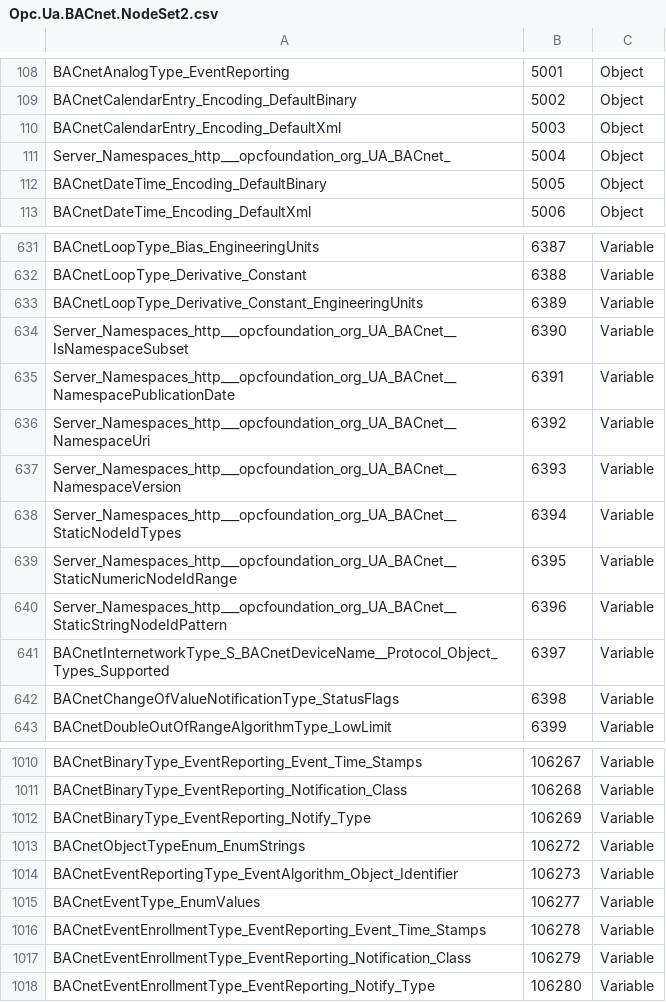
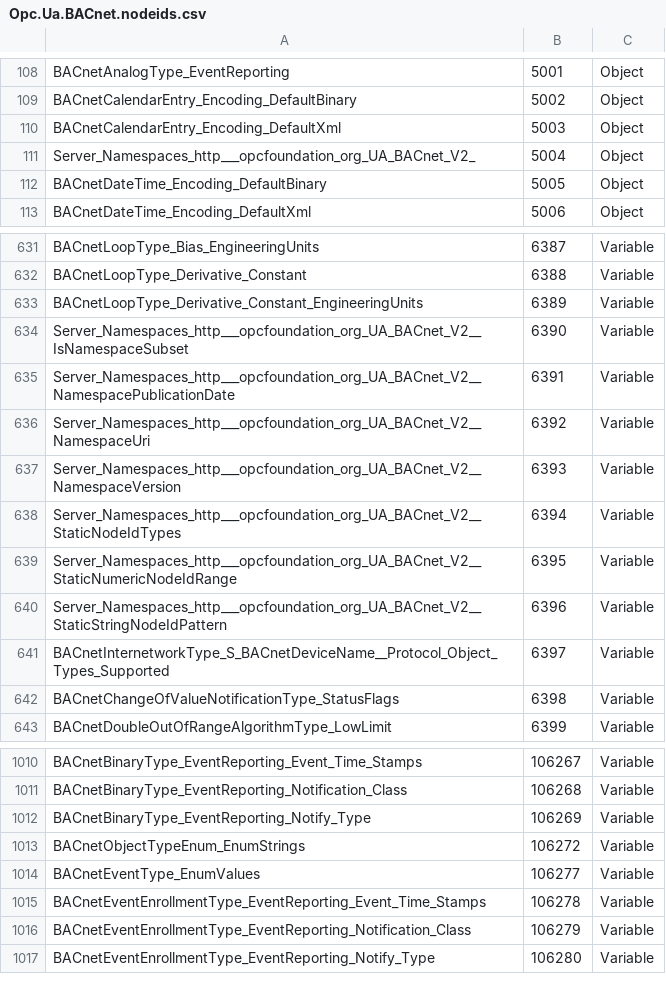
Before and after one commit to OPCFoundation/UA-Nodeset, a CSV file: BACnet/Opc.Ua.BACnet.nodeids.csv (was BACnet/Opc.Ua.BACnet.NodeSet2.csv), drawn as a sheet; only a part is shown, gaps mark what is left out.

Commit message:
BACnet-2.00.1-2023-05-17

```diff
--- a/BACnet/Opc.Ua.BACnet.NodeSet2.csv
+++ b/BACnet/Opc.Ua.BACnet.nodeids.csv
@@ -110,3 +110,3 @@ BACnetCalendarEntry_Encoding_DefaultBinary,5002,Object
 BACnetCalendarEntry_Encoding_DefaultXml,5003,Object
-Server_Namespaces_http___opcfoundation_org_UA_BACnet_,5004,Object
+Server_Namespaces_http___opcfoundation_org_UA_BACnet_V2_,5004,Object
 BACnetDateTime_Encoding_DefaultBinary,5005,Object
@@ -633,9 +633,9 @@ BACnetLoopType_Derivative_Constant,6388,Variable
 BACnetLoopType_Derivative_Constant_EngineeringUnits,6389,Variable
-Server_Namespaces_http___opcfoundation_org_UA_BACnet__IsNamespaceSubset,6390,Variable
-Server_Namespaces_http___opcfoundation_org_UA_BACnet__NamespacePublicationDate,6391,Variable
-Server_Namespaces_http___opcfoundation_org_UA_BACnet__NamespaceUri,6392,Variable
-Server_Namespaces_http___opcfoundation_org_UA_BACnet__NamespaceVersion,6393,Variable
-Server_Namespaces_http___opcfoundation_org_UA_BACnet__StaticNodeIdTypes,6394,Variable
-Server_Namespaces_http___opcfoundation_org_UA_BACnet__StaticNumericNodeIdRange,6395,Variable
-Server_Namespaces_http___opcfoundation_org_UA_BACnet__StaticStringNodeIdPattern,6396,Variable
+Server_Namespaces_http___opcfoundation_org_UA_BACnet_V2__IsNamespaceSubset,6390,Variable
+Server_Namespaces_http___opcfoundation_org_UA_BACnet_V2__NamespacePublicationDate,6391,Variable
+Server_Namespaces_http___opcfoundation_org_UA_BACnet_V2__NamespaceUri,6392,Variable
+Server_Namespaces_http___opcfoundation_org_UA_BACnet_V2__NamespaceVersion,6393,Variable
+Server_Namespaces_http___opcfoundation_org_UA_BACnet_V2__StaticNodeIdTypes,6394,Variable
+Server_Namespaces_http___opcfoundation_org_UA_BACnet_V2__StaticNumericNodeIdRange,6395,Variable
+Server_Namespaces_http___opcfoundation_org_UA_BACnet_V2__StaticStringNodeIdPattern,6396,Variable
 BACnetInternetworkType_S_BACnetDeviceName__Protocol_Object_Types_Supported,6397,Variable
@@ -1013,3 +1013,2 @@ BACnetBinaryType_EventReporting_Notify_Type,106269,Variable
 BACnetObjectTypeEnum_EnumStrings,106272,Variable
-BACnetEventReportingType_EventAlgorithm_Object_Identifier,106273,Variable
 BACnetEventType_EnumValues,106277,Variable
```
Also changed, not shown: BACnet/Opc.Ua.BACnet.NodeSet2.documentation.csv, 3 other files.
